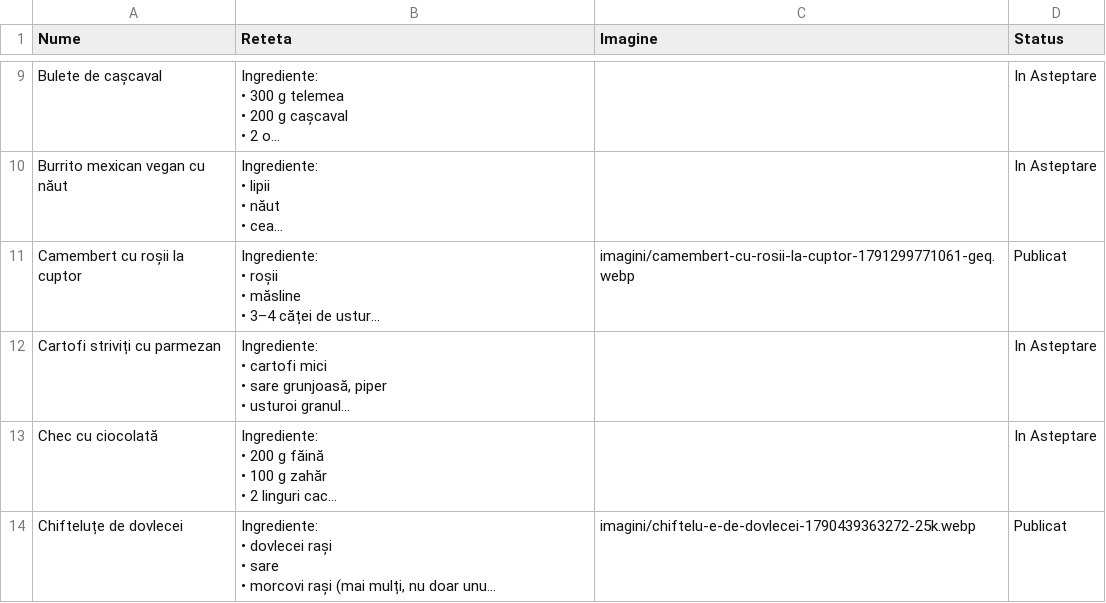
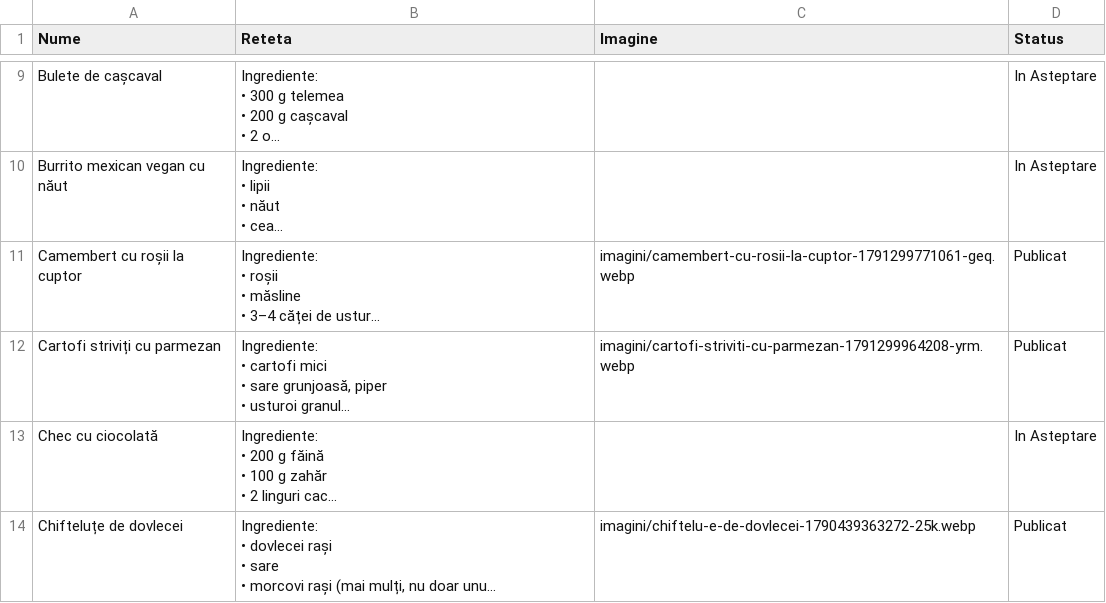
Before and after one commit to XimenaEne/site-retete, a CSV file: retete.csv, drawn as a sheet; only a part is shown, gaps mark what is left out; long unchanged cells end in …; the diff names each change by its address in the sheet, - before the commit and + after, or states it on an @@ line.

Commit message:
"Cartofi striviți cu parmezan" aprobată și publicată!

```diff
--- a/retete.csv
+++ b/retete.csv
-C12 (Imagine): (empty)
+C12 (Imagine): imagini/cartofi-striviti-cu-parmezan-1791299964208-yrm.webp
-D12 (Status): In Asteptare
+D12 (Status): Publicat
```
